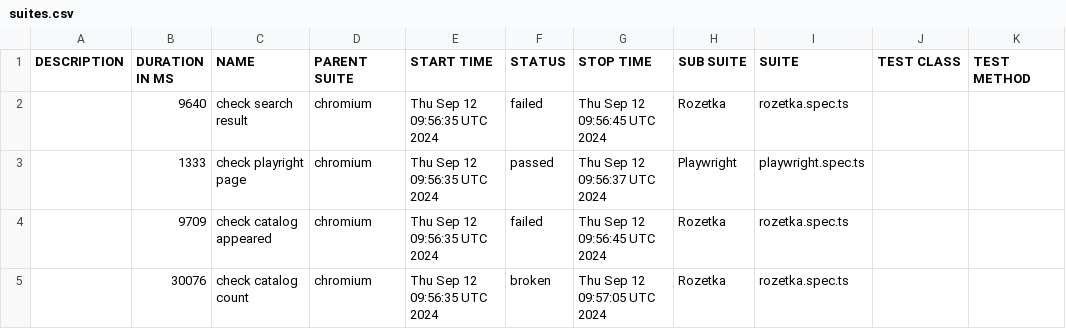
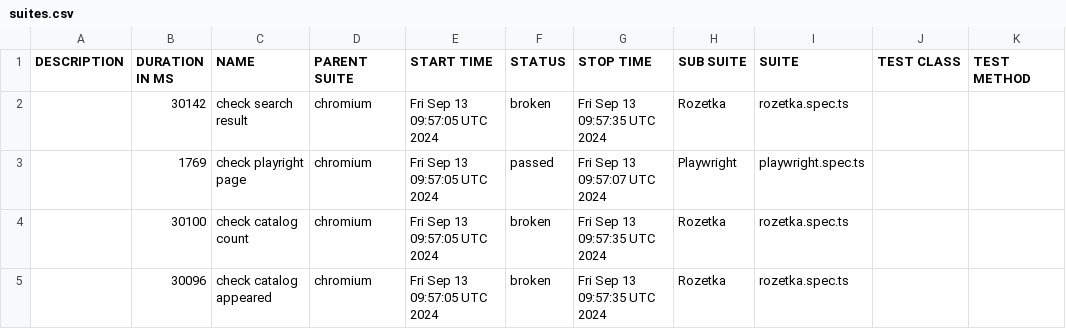
Before and after one commit to Vanecheek/new_IVAN_tests_playwrite, a CSV file: data/suites.csv, drawn as a sheet.

```diff
--- a/data/suites.csv
+++ b/data/suites.csv
@@ -1,5 +1,5 @@
 "DESCRIPTION","DURATION IN MS","NAME","PARENT SUITE","START TIME","STATUS","STOP TIME","SUB SUITE","SUITE","TEST CLASS","TEST METHOD"
-"","9640","check search result","chromium","Thu Sep 12 09:56:35 UTC 2024","failed","Thu Sep 12 09:56:45 UTC 2024","Rozetka","rozetka.spec.ts","",""
-"","1333","check playright page","chromium","Thu Sep 12 09:56:35 UTC 2024","passed","Thu Sep 12 09:56:37 UTC 2024","Playwright","playwright.spec.ts","",""
-"","9709","check catalog appeared","chromium","Thu Sep 12 09:56:35 UTC 2024","failed","Thu Sep 12 09:56:45 UTC 2024","Rozetka","rozetka.spec.ts","",""
-"","30076","check catalog count","chromium","Thu Sep 12 09:56:35 UTC 2024","broken","Thu Sep 12 09:57:05 UTC 2024","Rozetka","rozetka.spec.ts","",""
+"","30142","check search result","chromium","Fri Sep 13 09:57:05 UTC 2024","broken","Fri Sep 13 09:57:35 UTC 2024","Rozetka","rozetka.spec.ts","",""
+"","1769","check playright page","chromium","Fri Sep 13 09:57:05 UTC 2024","passed","Fri Sep 13 09:57:07 UTC 2024","Playwright","playwright.spec.ts","",""
+"","30100","check catalog count","chromium","Fri Sep 13 09:57:05 UTC 2024","broken","Fri Sep 13 09:57:35 UTC 2024","Rozetka","rozetka.spec.ts","",""
+"","30096","check catalog appeared","chromium","Fri Sep 13 09:57:05 UTC 2024","broken","Fri Sep 13 09:57:35 UTC 2024","Rozetka","rozetka.spec.ts","",""
```
Also changed, not shown: 39 other files.
